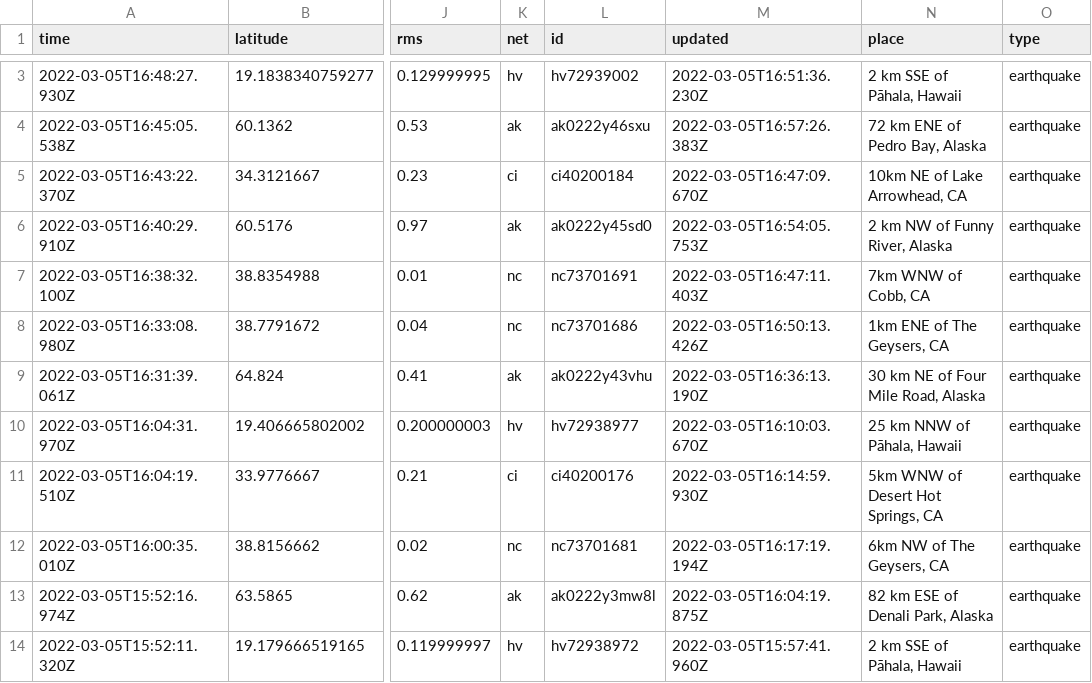
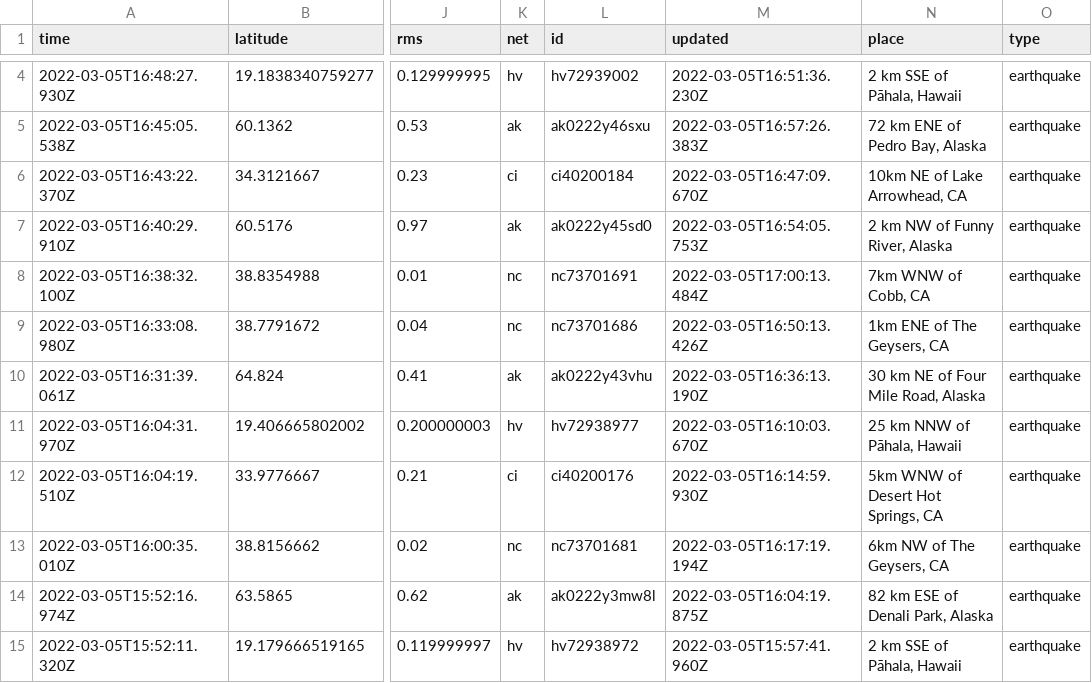
Before and after one commit to sahanasjay/nicar-22-git-actions, a CSV file: usgs_current.csv, drawn as a sheet; only a part is shown, gaps mark what is left out; addresses are those after the commit; the diff covers the shown part only; the diff names each change by its address in the sheet, - before the commit and + after, or states it on an @@ line.

```diff
--- a/usgs_current.csv
+++ b/usgs_current.csv
-M8 (updated): 2022-03-05T16:47:11.403Z
+M8 (updated): 2022-03-05T17:00:13.484Z
```
Also changed, not shown: 3 added rows, 4 removed rows and 3 edited cells elsewhere in this file, usgs_main.csv.
